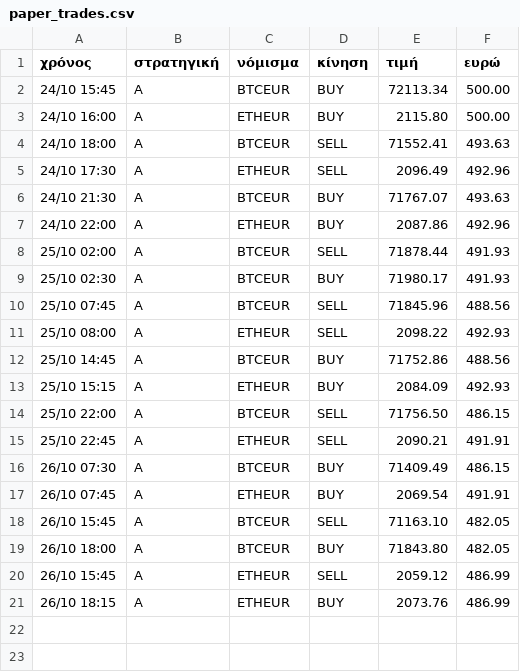
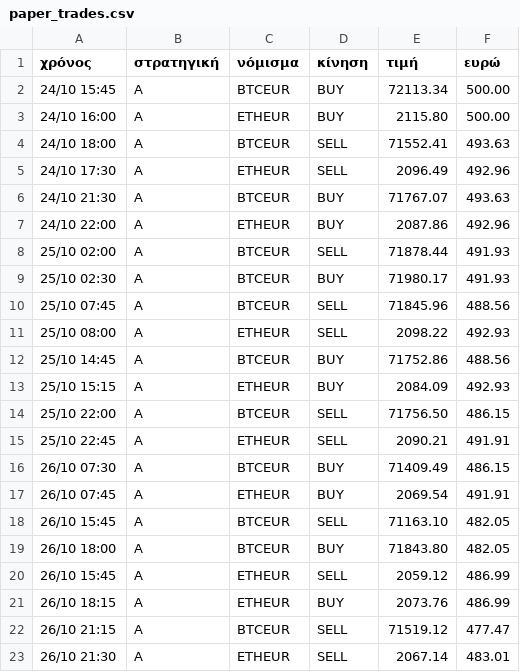
Before and after one commit to keepgoin81/paper-bot, a CSV file: paper_trades.csv, drawn as a sheet; the diff names each change by its address in the sheet, - before the commit and + after, or states it on an @@ line.

Commit message:
paper run 2026-10-26_21:53

```diff
--- a/paper_trades.csv
+++ b/paper_trades.csv
+row 22: 26/10 21:15 | A | BTCEUR | SELL | 71519.12 | 477.47
+row 23: 26/10 21:30 | A | ETHEUR | SELL | 2067.14 | 483.01
```
Also changed, not shown: paper_equity.csv, 3 other files.
